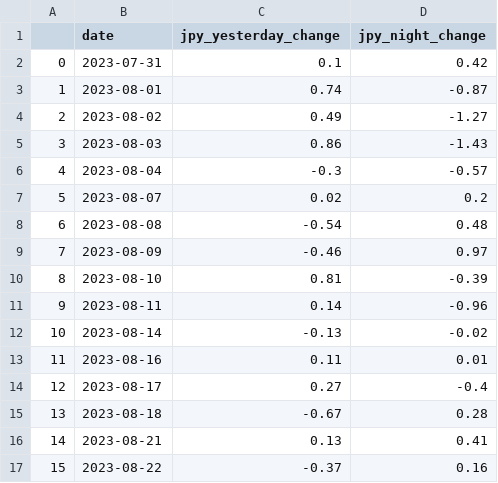
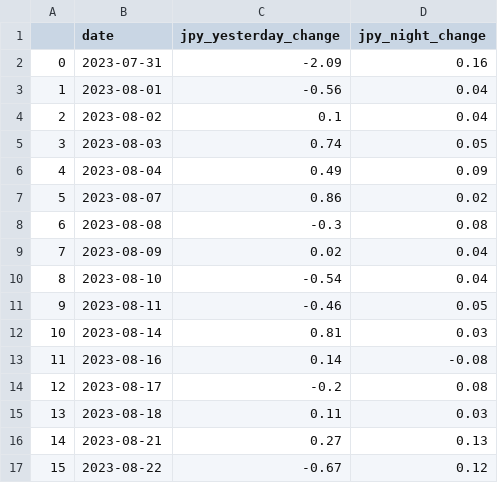
Before and after one commit to 324ysw2/Project1, a CSV file: dataset/clean_feature/jpy_krw_final.csv, drawn as a sheet; only a part is shown; the diff covers the shown part only; the diff names each change by its address in the sheet, - before the commit and + after, or states it on an @@ line.

```diff
--- a/dataset/clean_feature/jpy_krw_final.csv
+++ b/dataset/clean_feature/jpy_krw_final.csv
-C2 (jpy_yesterday_change): 0.1
+C2 (jpy_yesterday_change): -2.09
-D2 (jpy_night_change): 0.42
+D2 (jpy_night_change): 0.16
-C3 (jpy_yesterday_change): 0.74
+C3 (jpy_yesterday_change): -0.56
-D3 (jpy_night_change): -0.87
+D3 (jpy_night_change): 0.04
-C4 (jpy_yesterday_change): 0.49
+C4 (jpy_yesterday_change): 0.1
-D4 (jpy_night_change): -1.27
+D4 (jpy_night_change): 0.04
-C5 (jpy_yesterday_change): 0.86
+C5 (jpy_yesterday_change): 0.74
-D5 (jpy_night_change): -1.43
+D5 (jpy_night_change): 0.05
-C6 (jpy_yesterday_change): -0.3
+C6 (jpy_yesterday_change): 0.49
-D6 (jpy_night_change): -0.57
+D6 (jpy_night_change): 0.09
-C7 (jpy_yesterday_change): 0.02
+C7 (jpy_yesterday_change): 0.86
-D7 (jpy_night_change): 0.2
+D7 (jpy_night_change): 0.02
-C8 (jpy_yesterday_change): -0.54
+C8 (jpy_yesterday_change): -0.3
-D8 (jpy_night_change): 0.48
+D8 (jpy_night_change): 0.08
-C9 (jpy_yesterday_change): -0.46
+C9 (jpy_yesterday_change): 0.02
-D9 (jpy_night_change): 0.97
+D9 (jpy_night_change): 0.04
-C10 (jpy_yesterday_change): 0.81
+C10 (jpy_yesterday_change): -0.54
-D10 (jpy_night_change): -0.39
+D10 (jpy_night_change): 0.04
-C11 (jpy_yesterday_change): 0.14
+C11 (jpy_yesterday_change): -0.46
-D11 (jpy_night_change): -0.96
+D11 (jpy_night_change): 0.05
-C12 (jpy_yesterday_change): -0.13
+C12 (jpy_yesterday_change): 0.81
-D12 (jpy_night_change): -0.02
+D12 (jpy_night_change): 0.03
-C13 (jpy_yesterday_change): 0.11
+C13 (jpy_yesterday_change): 0.14
-D13 (jpy_night_change): 0.01
+D13 (jpy_night_change): -0.08
-C14 (jpy_yesterday_change): 0.27
+C14 (jpy_yesterday_change): -0.2
-D14 (jpy_night_change): -0.4
+D14 (jpy_night_change): 0.08
-C15 (jpy_yesterday_change): -0.67
+C15 (jpy_yesterday_change): 0.11
-D15 (jpy_night_change): 0.28
+D15 (jpy_night_change): 0.03
-C16 (jpy_yesterday_change): 0.13
+C16 (jpy_yesterday_change): 0.27
-D16 (jpy_night_change): 0.41
+D16 (jpy_night_change): 0.13
-C17 (jpy_yesterday_change): -0.37
+C17 (jpy_yesterday_change): -0.67
-D17 (jpy_night_change): 0.16
+D17 (jpy_night_change): 0.12
```
Also changed, not shown: 1 added row, 75 edited cells and row numbers in column A elsewhere in this file, dataset/clean_feature/cny_krw_final.csv, 2 other files.
